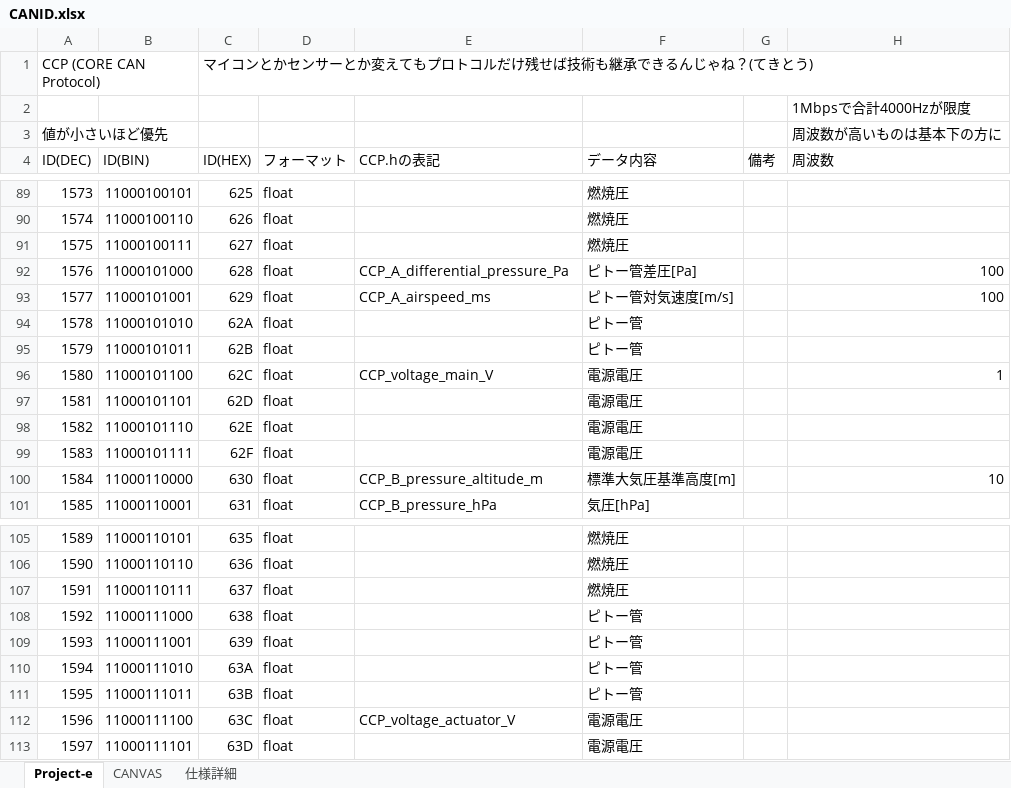
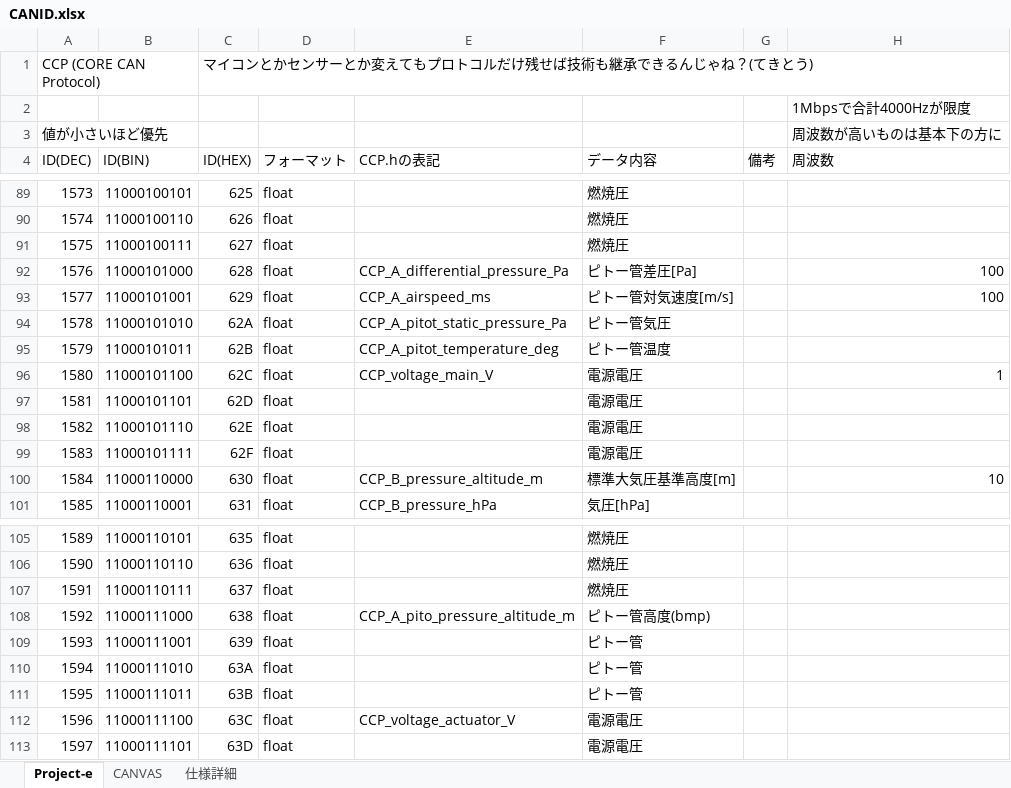
Before and after one commit to core-rocket/CCP, an Excel workbook: CANID.xlsx, sheet Project-e, drawn as a sheet; only a part is shown, gaps mark what is left out; values as stored, in another font and other column widths than the file's, no borders; the diff names each change by its address in the sheet, - before the commit and + after, or states it on an @@ line.

```diff
--- a/CANID.xlsx (sheet Project-e)
+++ b/CANID.xlsx (sheet Project-e)
-E94 (CCP.hの表記): (empty)
+E94 (CCP.hの表記): CCP_A_pitot_static_pressure_Pa
-F94 (データ内容): ピトー管
+F94 (データ内容): ピトー管気圧
-E95 (CCP.hの表記): (empty)
+E95 (CCP.hの表記): CCP_A_pitot_temperature_deg
-F95 (データ内容): ピトー管
+F95 (データ内容): ピトー管温度
-E108 (CCP.hの表記): (empty)
+E108 (CCP.hの表記): CCP_A_pito_pressure_altitude_m
-F108 (データ内容): ピトー管
+F108 (データ内容): ピトー管高度(bmp)
```
Also changed, not shown: 1 other file.
